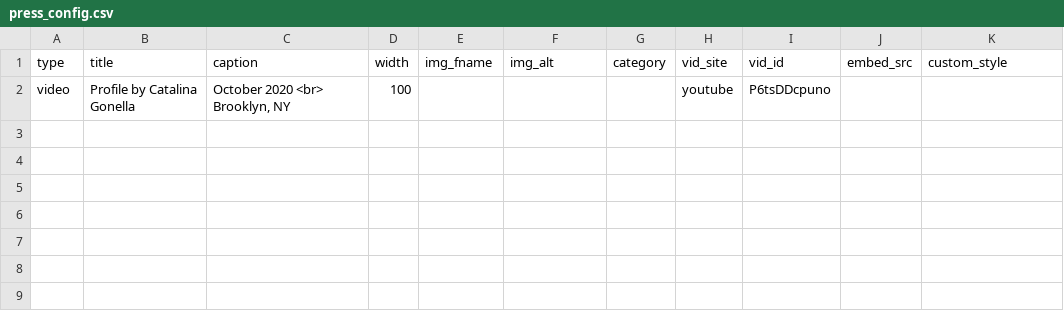
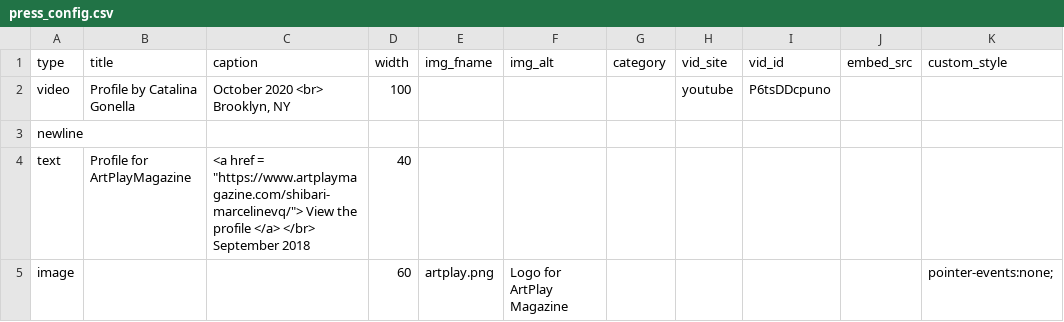
Before and after one commit to marcyvq12/marcyvq.github.io, a CSV file: config/press_config.csv, drawn as a sheet.

```diff
--- a/config/press_config.csv
+++ b/config/press_config.csv
@@ -2 +2,4 @@
 "video","Profile by Catalina Gonella","October 2020 <br> Brooklyn, NY","100","","","","youtube","P6tsDDcpuno","",""
+"newline","","","","","","","","","",""
+"text","Profile for ArtPlayMagazine","<a href = ""https://www.artplaymagazine.com/shibari-marcelinevq/""> View the profile </a> </br> September 2018","40","","","","","","",""
+"image","","","60","artplay.png","Logo for ArtPlay Magazine","","","","","pointer-events:none;"
```
Also changed, not shown: 1 other file.
